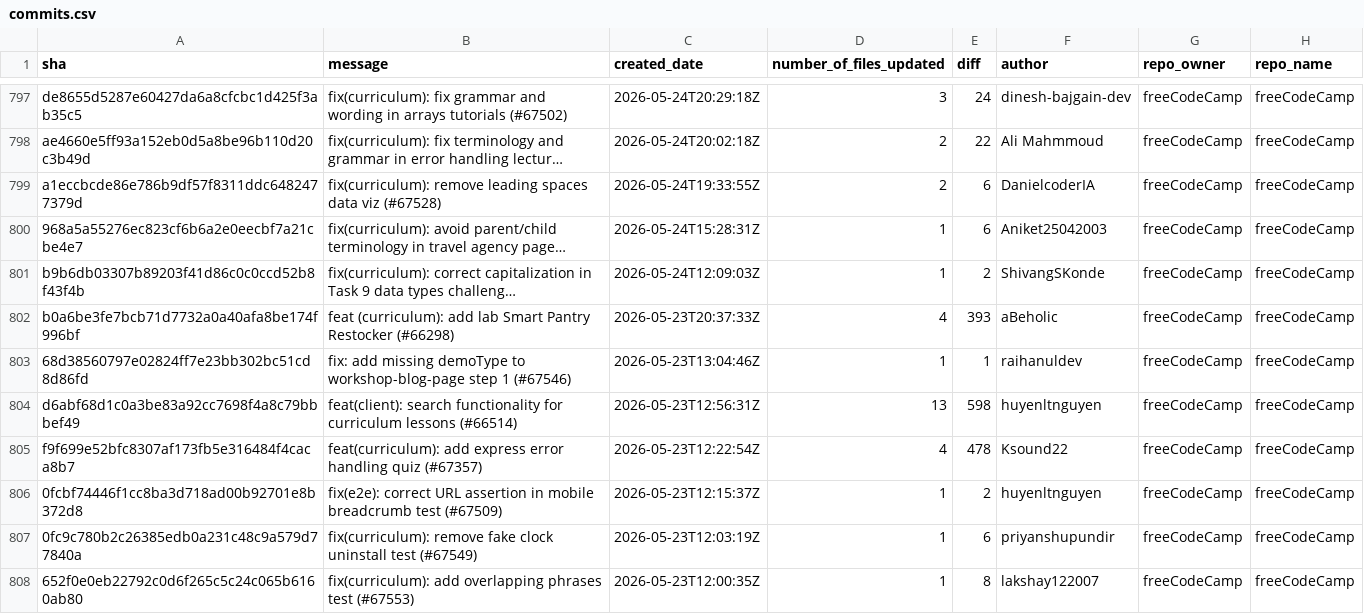
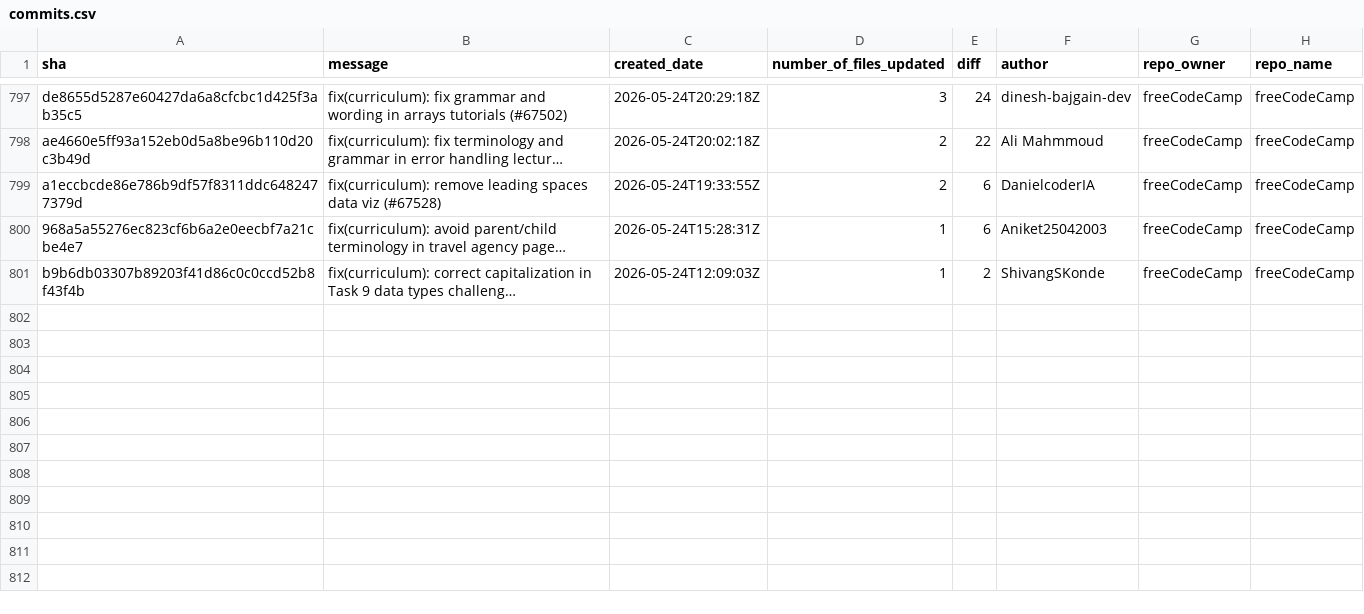
Before and after one commit to longporo/repodata, a CSV file: commits.csv, drawn as a sheet; only a part is shown, gaps mark what is left out; the diff names each change by its address in the sheet, - before the commit and + after, or states it on an @@ line.

```diff
--- a/commits.csv
+++ b/commits.csv
-row 802: b0a6be3fe7bcb71d7732a0a40afa8be174f996bf | feat (curriculum): add lab Smart Pantry Restocker (#66298) | 2026-05-23T20:37:33Z | 4 | 393 | aBeholic | freeCodeCamp | freeCodeCamp
-row 803: 68d38560797e02824ff7e23bb302bc51cd8d86fd | fix: add missing demoType to workshop-blog-page step 1 (#67546) | 2026-05-23T13:04:46Z | 1 | 1 | raihanuldev | freeCodeCamp | freeCodeCamp
-row 804: d6abf68d1c0a3be83a92cc7698f4a8c79bbbef49 | feat(client): search functionality for curriculum lessons (#66514) | 2026-05-23T12:56:31Z | 13 | 598 | huyenltnguyen | freeCodeCamp | freeCodeCamp
-row 805: f9f699e52bfc8307af173fb5e316484f4caca8b7 | feat(curriculum): add express error handling quiz (#67357) | 2026-05-23T12:22:54Z | 4 | 478 | Ksound22 | freeCodeCamp | freeCodeCamp
-row 806: 0fcbf74446f1cc8ba3d718ad00b92701e8b372d8 | fix(e2e): correct URL assertion in mobile breadcrumb test (#67509) | 2026-05-23T12:15:37Z | 1 | 2 | huyenltnguyen | freeCodeCamp | freeCodeCamp
-row 807: 0fc9c780b2c26385edb0a231c48c9a579d77840a | fix(curriculum): remove fake clock uninstall test (#67549) | 2026-05-23T12:03:19Z | 1 | 6 | priyanshupundir | freeCodeCamp | freeCodeCamp
-row 808: 652f0e0eb22792c0d6f265c5c24c065b6160ab80 | fix(curriculum): add overlapping phrases test (#67553) | 2026-05-23T12:00:35Z | 1 | 8 | lakshay122007 | freeCodeCamp | freeCodeCamp
```
